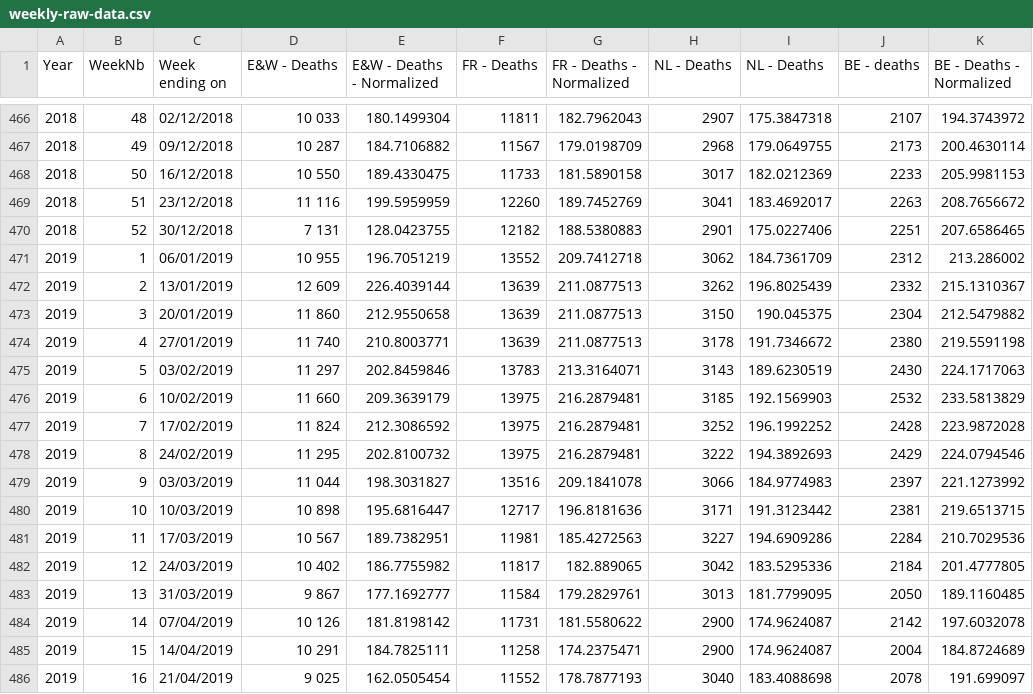
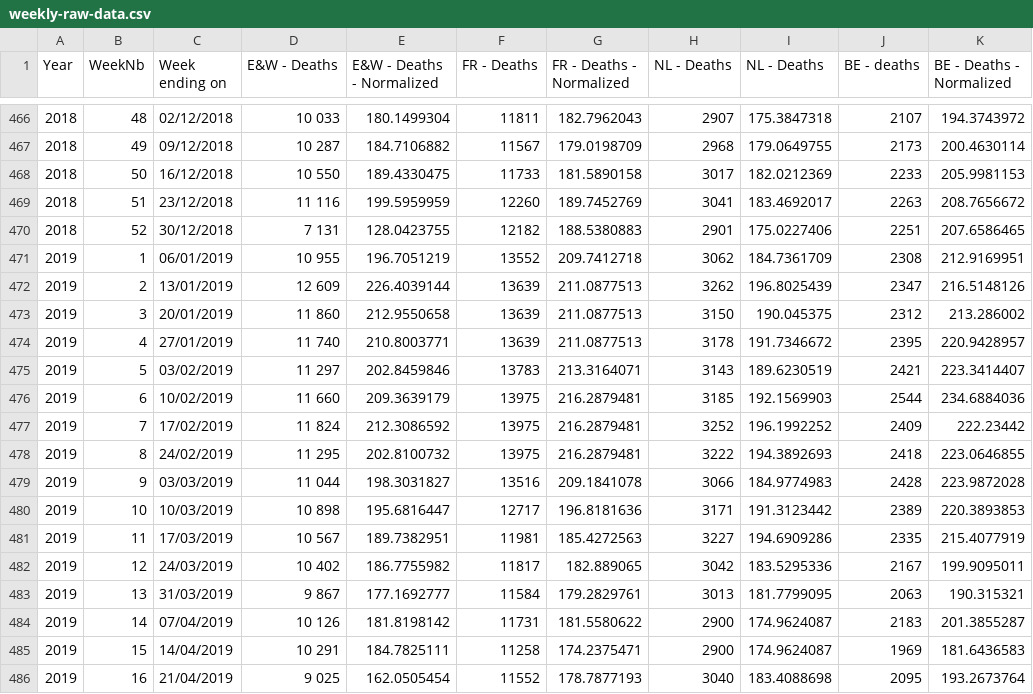
Before and after one commit to pduchesne/covid-overmortality, a CSV file: data/weekly-raw-data.csv, drawn as a sheet; only a part is shown, gaps mark what is left out; the diff covers the shown part only.

```diff
--- a/data/weekly-raw-data.csv
+++ b/data/weekly-raw-data.csv
@@ -470,17 +470,17 @@
 2018,52,30/12/2018,7 131,128.0423755,12182,188.5380883,2901,175.0227406,2251,207.6586465
-2019,1,06/01/2019,10 955,196.7051219,13552,209.7412718,3062,184.7361709,2312,213.286002
-2019,2,13/01/2019,12 609,226.4039144,13639,211.0877513,3262,196.8025439,2332,215.1310367
-2019,3,20/01/2019,11 860,212.9550658,13639,211.0877513,3150,190.045375,2304,212.5479882
-2019,4,27/01/2019,11 740,210.8003771,13639,211.0877513,3178,191.7346672,2380,219.5591198
-2019,5,03/02/2019,11 297,202.8459846,13783,213.3164071,3143,189.6230519,2430,224.1717063
-2019,6,10/02/2019,11 660,209.3639179,13975,216.2879481,3185,192.1569903,2532,233.5813829
-2019,7,17/02/2019,11 824,212.3086592,13975,216.2879481,3252,196.1992252,2428,223.9872028
-2019,8,24/02/2019,11 295,202.8100732,13975,216.2879481,3222,194.3892693,2429,224.0794546
-2019,9,03/03/2019,11 044,198.3031827,13516,209.1841078,3066,184.9774983,2397,221.1273992
-2019,10,10/03/2019,10 898,195.6816447,12717,196.8181636,3171,191.3123442,2381,219.6513715
-2019,11,17/03/2019,10 567,189.7382951,11981,185.4272563,3227,194.6909286,2284,210.7029536
-2019,12,24/03/2019,10 402,186.7755982,11817,182.889065,3042,183.5295336,2184,201.4777805
-2019,13,31/03/2019,9 867,177.1692777,11584,179.2829761,3013,181.7799095,2050,189.1160485
-2019,14,07/04/2019,10 126,181.8198142,11731,181.5580622,2900,174.9624087,2142,197.6032078
-2019,15,14/04/2019,10 291,184.7825111,11258,174.2375471,2900,174.9624087,2004,184.8724689
-2019,16,21/04/2019,9 025,162.0505454,11552,178.7877193,3040,183.4088698,2078,191.699097
+2019,1,06/01/2019,10 955,196.7051219,13552,209.7412718,3062,184.7361709,2308,212.9169951
+2019,2,13/01/2019,12 609,226.4039144,13639,211.0877513,3262,196.8025439,2347,216.5148126
+2019,3,20/01/2019,11 860,212.9550658,13639,211.0877513,3150,190.045375,2312,213.286002
+2019,4,27/01/2019,11 740,210.8003771,13639,211.0877513,3178,191.7346672,2395,220.9428957
+2019,5,03/02/2019,11 297,202.8459846,13783,213.3164071,3143,189.6230519,2421,223.3414407
+2019,6,10/02/2019,11 660,209.3639179,13975,216.2879481,3185,192.1569903,2544,234.6884036
+2019,7,17/02/2019,11 824,212.3086592,13975,216.2879481,3252,196.1992252,2409,222.23442
+2019,8,24/02/2019,11 295,202.8100732,13975,216.2879481,3222,194.3892693,2418,223.0646855
+2019,9,03/03/2019,11 044,198.3031827,13516,209.1841078,3066,184.9774983,2428,223.9872028
+2019,10,10/03/2019,10 898,195.6816447,12717,196.8181636,3171,191.3123442,2389,220.3893853
+2019,11,17/03/2019,10 567,189.7382951,11981,185.4272563,3227,194.6909286,2335,215.4077919
+2019,12,24/03/2019,10 402,186.7755982,11817,182.889065,3042,183.5295336,2167,199.9095011
+2019,13,31/03/2019,9 867,177.1692777,11584,179.2829761,3013,181.7799095,2063,190.315321
+2019,14,07/04/2019,10 126,181.8198142,11731,181.5580622,2900,174.9624087,2183,201.3855287
+2019,15,14/04/2019,10 291,184.7825111,11258,174.2375471,2900,174.9624087,1969,181.6436583
+2019,16,21/04/2019,9 025,162.0505454,11552,178.7877193,3040,183.4088698,2095,193.2673764
```
Also changed, not shown: 141 edited cells elsewhere in this file, data/summary.csv, data/weekly-mortality-BE.csv, 4 other files.
